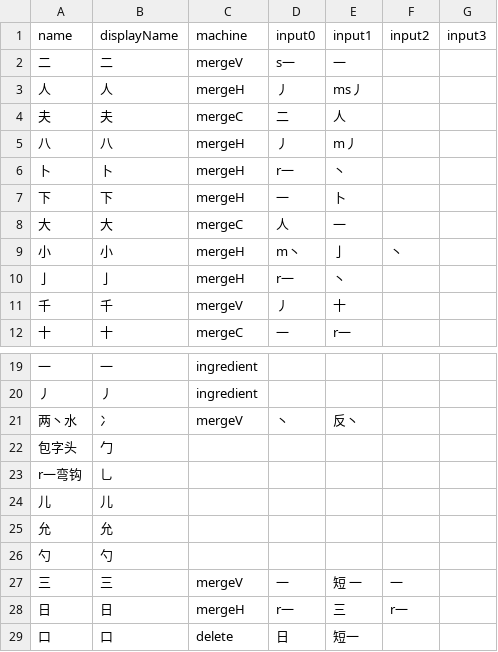
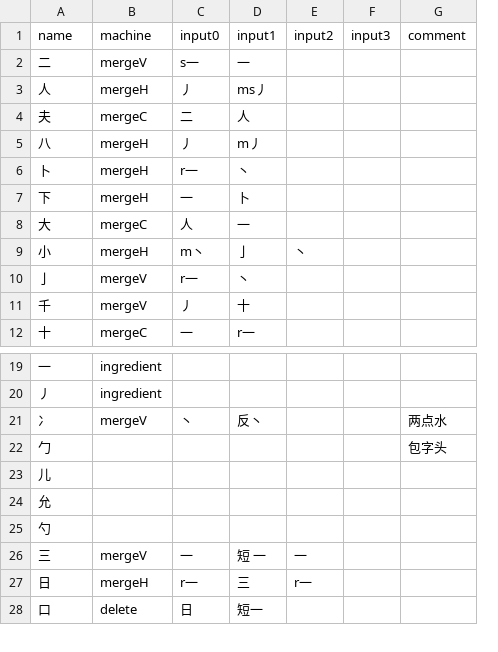
Before and after one commit to shshwdr/hanziMaker, a CSV file: Assets/Resources/csv/Rule.csv, drawn as a sheet; only a part is shown, gaps mark what is left out; removed rows and columns are numbered as before the commit, all else as after; the diff covers the shown part only; the diff names each change by its address in the sheet, - before the commit and + after, or states it on an @@ line.

```diff
--- a/Assets/Resources/csv/Rule.csv
+++ b/Assets/Resources/csv/Rule.csv
-column B (displayName), rows 2-12: 二 | 人 | 夫 | 八 | 卜 | 下 | 大 | 小 | 亅 | 千 | 十; rows 19-22: 一 | 丿 | 冫 | 勹; rows 24-29: 儿 | 允 | 勺 | 三 | 日 | 口
+column G (comment), rows 21-22: 两点水 | 包字头
-B10 (machine): mergeH
+B10 (machine): mergeV
-A21 (name): 两丶水
+A21 (name): 冫
-A22 (name): 包字头
+A22 (name): 勹
-row 23: r一弯钩 | 乚
```
Also changed, not shown: 14 added rows, 5 removed rows and 2 edited cells elsewhere in this file, 32 other files.
